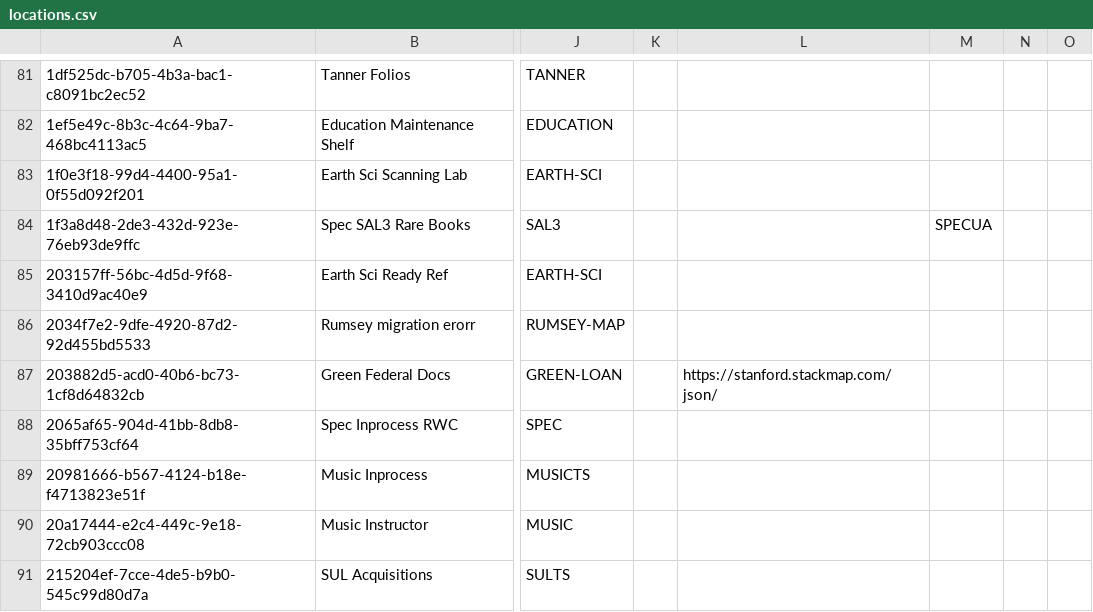
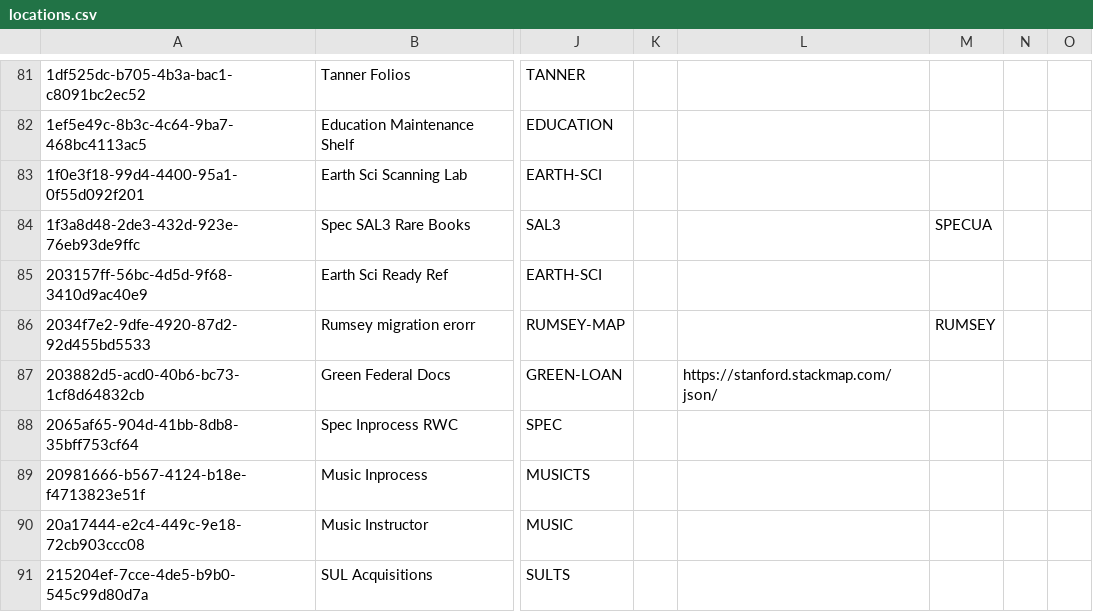
Before and after one commit to sul-dlss/SearchWorks, a CSV file: config/folio/locations.csv, drawn as a sheet; only a part is shown, gaps mark what is left out; the diff names each change by its address in the sheet, - before the commit and + after, or states it on an @@ line.

Commit message:
Update FOLIO types

```diff
--- a/config/folio/locations.csv
+++ b/config/folio/locations.csv
-M86: (empty)
+M86: RUMSEY
```
Also changed, not shown: 1 other file.
